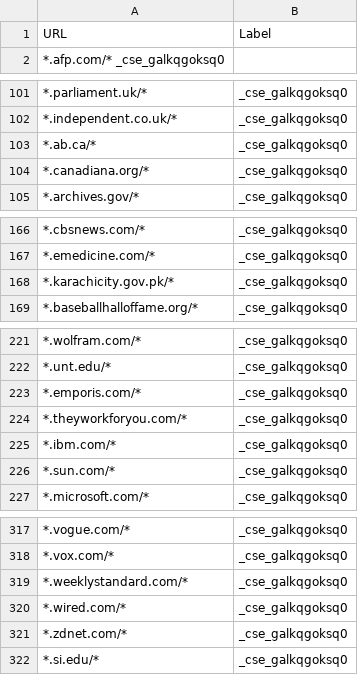
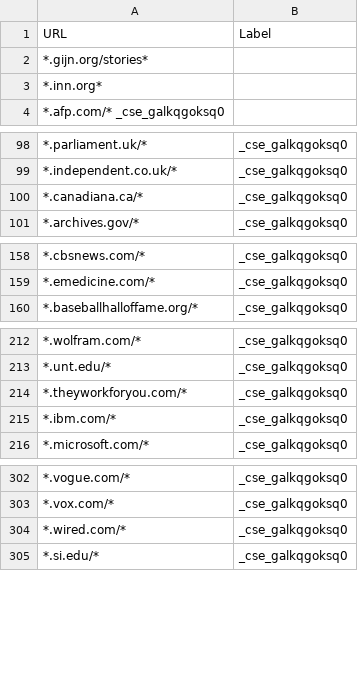
Before and after one commit to nicolas-raoul/Wikipedia-Reliable-Sources, a TSV file: annotations.tsv, drawn as a sheet; only a part is shown, gaps mark what is left out; the diff covers the shown part only.

```diff
--- a/annotations.tsv
+++ b/annotations.tsv
@@ -1,2 +1,4 @@
 URL	Label
+*.gijn.org/stories*
+*.inn.org*
 *.afp.com/* _cse_galkqgoksq0
@@ -102,4 +99,3 @@ URL	Label
 *.independent.co.uk/*	_cse_galkqgoksq0
-*.ab.ca/*	_cse_galkqgoksq0
-*.canadiana.org/*	_cse_galkqgoksq0
+*.canadiana.ca/*	_cse_galkqgoksq0
 *.archives.gov/*	_cse_galkqgoksq0
@@ -167,3 +159,2 @@ URL	Label
 *.emedicine.com/*	_cse_galkqgoksq0
-*.karachicity.gov.pk/*	_cse_galkqgoksq0
 *.baseballhalloffame.org/*	_cse_galkqgoksq0
@@ -222,6 +213,4 @@ URL	Label
 *.unt.edu/*	_cse_galkqgoksq0
-*.emporis.com/*	_cse_galkqgoksq0
 *.theyworkforyou.com/*	_cse_galkqgoksq0
 *.ibm.com/*	_cse_galkqgoksq0
-*.sun.com/*	_cse_galkqgoksq0
 *.microsoft.com/*	_cse_galkqgoksq0
@@ -318,5 +303,3 @@ URL	Label
 *.vox.com/*	_cse_galkqgoksq0
-*.weeklystandard.com/*	_cse_galkqgoksq0
 *.wired.com/*	_cse_galkqgoksq0
-*.zdnet.com/*	_cse_galkqgoksq0
 *.si.edu/*	_cse_galkqgoksq0
```
Also changed, not shown: 14 removed rows and 5 edited cells elsewhere in this file.
